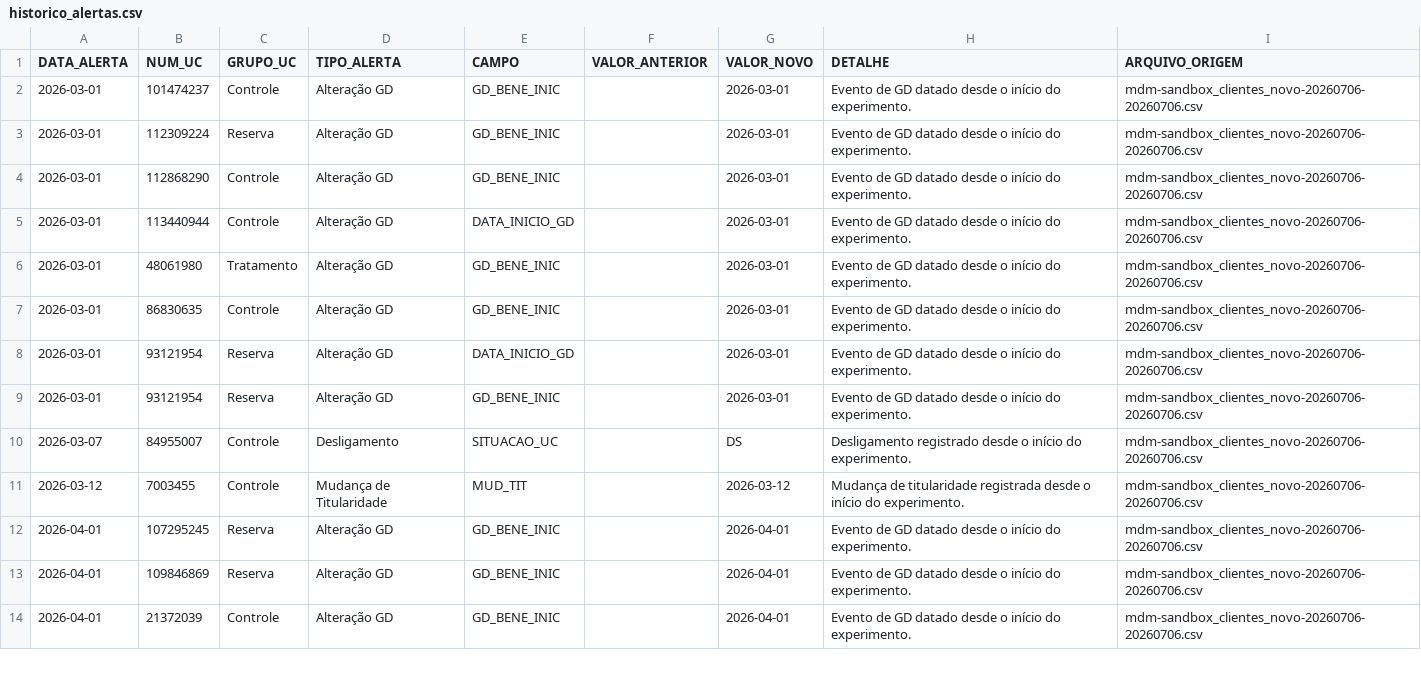
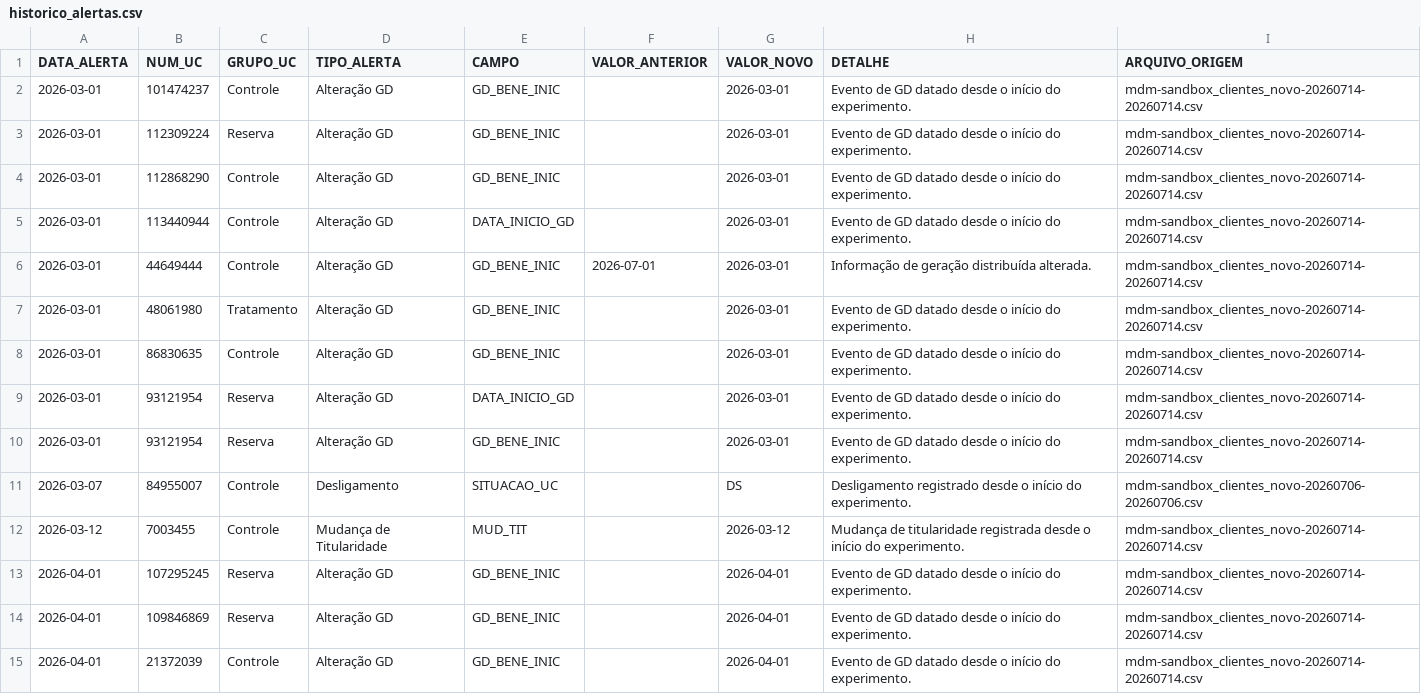
Before and after one commit to Cazelli/BI-Cadastro, a CSV file: data/historico_alertas.csv, drawn as a sheet; only a part is shown; the diff covers the shown part only.

```diff
--- a/data/historico_alertas.csv
+++ b/data/historico_alertas.csv
@@ -1,14 +1,15 @@
 DATA_ALERTA,NUM_UC,GRUPO_UC,TIPO_ALERTA,CAMPO,VALOR_ANTERIOR,VALOR_NOVO,DETALHE,ARQUIVO_ORIGEM
-2026-03-01,101474237,Controle,Alteração GD,GD_BENE_INIC,,2026-03-01,Evento de GD datado desde o início do experimento.,mdm-sandbox_clientes_novo-20260706-20260706.csv
-2026-03-01,112309224,Reserva,Alteração GD,GD_BENE_INIC,,2026-03-01,Evento de GD datado desde o início do experimento.,mdm-sandbox_clientes_novo-20260706-20260706.csv
-2026-03-01,112868290,Controle,Alteração GD,GD_BENE_INIC,,2026-03-01,Evento de GD datado desde o início do experimento.,mdm-sandbox_clientes_novo-20260706-20260706.csv
-2026-03-01,113440944,Controle,Alteração GD,DATA_INICIO_GD,,2026-03-01,Evento de GD datado desde o início do experimento.,mdm-sandbox_clientes_novo-20260706-20260706.csv
-2026-03-01,48061980,Tratamento,Alteração GD,GD_BENE_INIC,,2026-03-01,Evento de GD datado desde o início do experimento.,mdm-sandbox_clientes_novo-20260706-20260706.csv
-2026-03-01,86830635,Controle,Alteração GD,GD_BENE_INIC,,2026-03-01,Evento de GD datado desde o início do experimento.,mdm-sandbox_clientes_novo-20260706-20260706.csv
-2026-03-01,93121954,Reserva,Alteração GD,DATA_INICIO_GD,,2026-03-01,Evento de GD datado desde o início do experimento.,mdm-sandbox_clientes_novo-20260706-20260706.csv
-2026-03-01,93121954,Reserva,Alteração GD,GD_BENE_INIC,,2026-03-01,Evento de GD datado desde o início do experimento.,mdm-sandbox_clientes_novo-20260706-20260706.csv
+2026-03-01,101474237,Controle,Alteração GD,GD_BENE_INIC,,2026-03-01,Evento de GD datado desde o início do experimento.,mdm-sandbox_clientes_novo-20260714-20260714.csv
+2026-03-01,112309224,Reserva,Alteração GD,GD_BENE_INIC,,2026-03-01,Evento de GD datado desde o início do experimento.,mdm-sandbox_clientes_novo-20260714-20260714.csv
+2026-03-01,112868290,Controle,Alteração GD,GD_BENE_INIC,,2026-03-01,Evento de GD datado desde o início do experimento.,mdm-sandbox_clientes_novo-20260714-20260714.csv
+2026-03-01,113440944,Controle,Alteração GD,DATA_INICIO_GD,,2026-03-01,Evento de GD datado desde o início do experimento.,mdm-sandbox_clientes_novo-20260714-20260714.csv
+2026-03-01,44649444,Controle,Alteração GD,GD_BENE_INIC,2026-07-01,2026-03-01,Informação de geração distribuída alterada.,mdm-sandbox_clientes_novo-20260714-20260714.csv
+2026-03-01,48061980,Tratamento,Alteração GD,GD_BENE_INIC,,2026-03-01,Evento de GD datado desde o início do experimento.,mdm-sandbox_clientes_novo-20260714-20260714.csv
+2026-03-01,86830635,Controle,Alteração GD,GD_BENE_INIC,,2026-03-01,Evento de GD datado desde o início do experimento.,mdm-sandbox_clientes_novo-20260714-20260714.csv
+2026-03-01,93121954,Reserva,Alteração GD,DATA_INICIO_GD,,2026-03-01,Evento de GD datado desde o início do experimento.,mdm-sandbox_clientes_novo-20260714-20260714.csv
+2026-03-01,93121954,Reserva,Alteração GD,GD_BENE_INIC,,2026-03-01,Evento de GD datado desde o início do experimento.,mdm-sandbox_clientes_novo-20260714-20260714.csv
 2026-03-07,84955007,Controle,Desligamento,SITUACAO_UC,,DS,Desligamento registrado desde o início do experimento.,mdm-sandbox_clientes_novo-20260706-20260706.csv
-2026-03-12,7003455,Controle,Mudança de Titularidade,MUD_TIT,,2026-03-12,Mudança de titularidade registrada desde o início do experimento.,mdm-sandbox_clientes_novo-20260706-20260706.csv
-2026-04-01,107295245,Reserva,Alteração GD,GD_BENE_INIC,,2026-04-01,Evento de GD datado desde o início do experimento.,mdm-sandbox_clientes_novo-20260706-20260706.csv
-2026-04-01,109846869,Reserva,Alteração GD,GD_BENE_INIC,,2026-04-01,Evento de GD datado desde o início do experimento.,mdm-sandbox_clientes_novo-20260706-20260706.csv
-2026-04-01,21372039,Controle,Alteração GD,GD_BENE_INIC,,2026-04-01,Evento de GD datado desde o início do experimento.,mdm-sandbox_clientes_novo-20260706-20260706.csv
+2026-03-12,7003455,Controle,Mudança de Titularidade,MUD_TIT,,2026-03-12,Mudança de titularidade registrada desde o início do experimento.,mdm-sandbox_clientes_novo-20260714-20260714.csv
+2026-04-01,107295245,Reserva,Alteração GD,GD_BENE_INIC,,2026-04-01,Evento de GD datado desde o início do experimento.,mdm-sandbox_clientes_novo-20260714-20260714.csv
+2026-04-01,109846869,Reserva,Alteração GD,GD_BENE_INIC,,2026-04-01,Evento de GD datado desde o início do experimento.,mdm-sandbox_clientes_novo-20260714-20260714.csv
+2026-04-01,21372039,Controle,Alteração GD,GD_BENE_INIC,,2026-04-01,Evento de GD datado desde o início do experimento.,mdm-sandbox_clientes_novo-20260714-20260714.csv
```
Also changed, not shown: 5 added rows and 38 edited cells elsewhere in this file, base_consolidada_BI.csv, data/ultima_atualizacao_alertas.csv, 1 other file.
